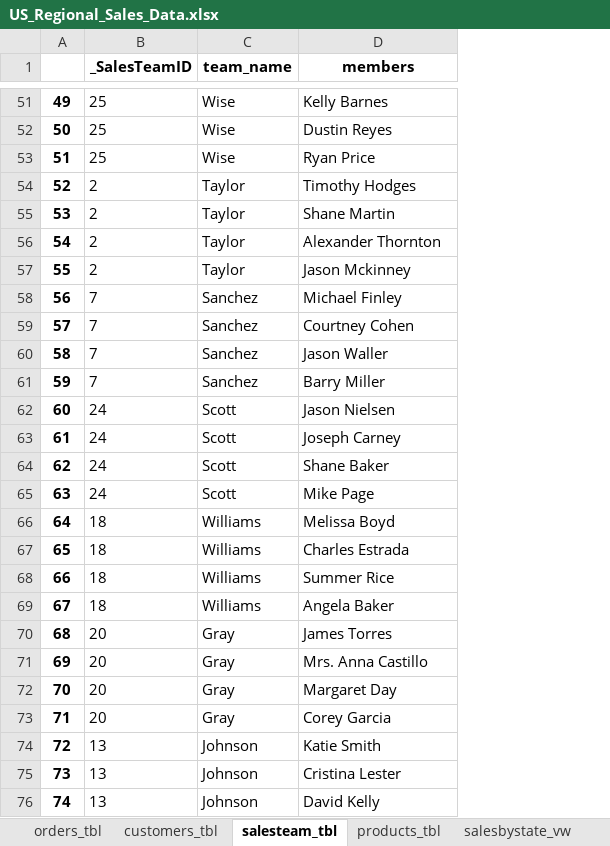
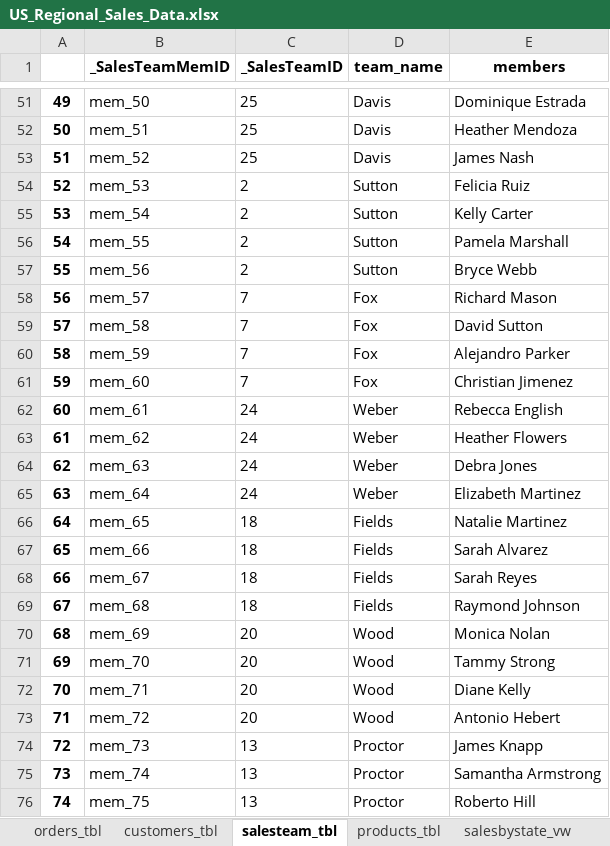
Before and after one commit to andrewjohnson038/data-science-portfolio, an Excel workbook: BI_Portfolio/SalesDB_Proj/US_Regional_Sales_Data.xlsx, sheet salesteam_tbl, drawn as a sheet; only a part is shown, gaps mark what is left out; values as stored, in another font and other column widths than the file's, no borders; addresses are those after the commit; the diff covers the shown part only; the diff names each change by its address in the sheet, - before the commit and + after, or states it on an @@ line.

Commit message:
Reg Sales Proj - Commit 6:
- Added Unique sales member ID to sales team table and added members to the core table to do metrics on sales performance

```diff
--- a/BI_Portfolio/SalesDB_Proj/US_Regional_Sales_Data.xlsx (sheet salesteam_tbl)
+++ b/BI_Portfolio/SalesDB_Proj/US_Regional_Sales_Data.xlsx (sheet salesteam_tbl)
+column B (_SalesTeamMemID), rows 51-76: mem_50 | mem_51 | mem_52 | mem_53 | mem_54 | mem_55 | mem_56 | mem_57 | mem_58 | mem_59 | mem_60 | mem_61 | mem_62 | mem_63 | mem_64 | mem_65 | mem_66 | mem_67 | mem_68 | mem_69 | mem_70 | mem_71 | mem_72 | mem_73 | mem_74 | mem_75
-D51:D53 (team_name): Wise
+D51:D53 (team_name): Davis
-E51 (members): Kelly Barnes
+E51 (members): Dominique Estrada
-E52 (members): Dustin Reyes
+E52 (members): Heather Mendoza
-E53 (members): Ryan Price
+E53 (members): James Nash
-D54:D57 (team_name): Taylor
+D54:D57 (team_name): Sutton
-E54 (members): Timothy Hodges
+E54 (members): Felicia Ruiz
-E55 (members): Shane Martin
+E55 (members): Kelly Carter
-E56 (members): Alexander Thornton
+E56 (members): Pamela Marshall
-E57 (members): Jason Mckinney
+E57 (members): Bryce Webb
-D58:D61 (team_name): Sanchez
+D58:D61 (team_name): Fox
-E58 (members): Michael Finley
+E58 (members): Richard Mason
-E59 (members): Courtney Cohen
+E59 (members): David Sutton
-E60 (members): Jason Waller
+E60 (members): Alejandro Parker
-E61 (members): Barry Miller
+E61 (members): Christian Jimenez
-D62:D65 (team_name): Scott
+D62:D65 (team_name): Weber
-E62 (members): Jason Nielsen
+E62 (members): Rebecca English
-E63 (members): Joseph Carney
+E63 (members): Heather Flowers
-E64 (members): Shane Baker
+E64 (members): Debra Jones
-E65 (members): Mike Page
+E65 (members): Elizabeth Martinez
-D66:D69 (team_name): Williams
+D66:D69 (team_name): Fields
-E66 (members): Melissa Boyd
+E66 (members): Natalie Martinez
-E67 (members): Charles Estrada
+E67 (members): Sarah Alvarez
-E68 (members): Summer Rice
+E68 (members): Sarah Reyes
-E69 (members): Angela Baker
+E69 (members): Raymond Johnson
-D70:D73 (team_name): Gray
+D70:D73 (team_name): Wood
-E70 (members): James Torres
+E70 (members): Monica Nolan
-E71 (members): Mrs. Anna Castillo
+E71 (members): Tammy Strong
-E72 (members): Margaret Day
+E72 (members): Diane Kelly
-E73 (members): Corey Garcia
+E73 (members): Antonio Hebert
-D74:D76 (team_name): Johnson
+D74:D76 (team_name): Proctor
-E74 (members): Katie Smith
+E74 (members): James Knapp
-E75 (members): Cristina Lester
+E75 (members): Samantha Armstrong
-E76 (members): David Kelly
+E76 (members): Roberto Hill
```
Also changed, not shown: 172 edited cells elsewhere in this sheet, sheet customers_tbl, sheet products_tbl, sheet salesbystate_vw, sheet orders_tbl, 1 other file.
